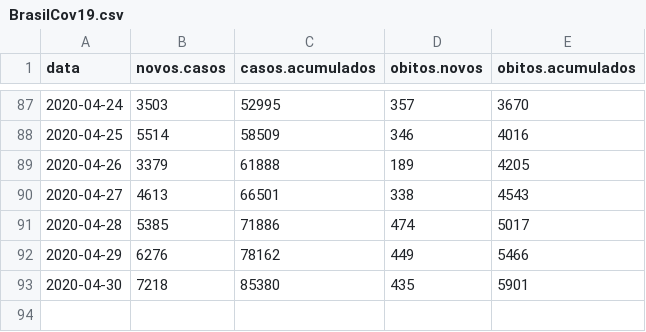
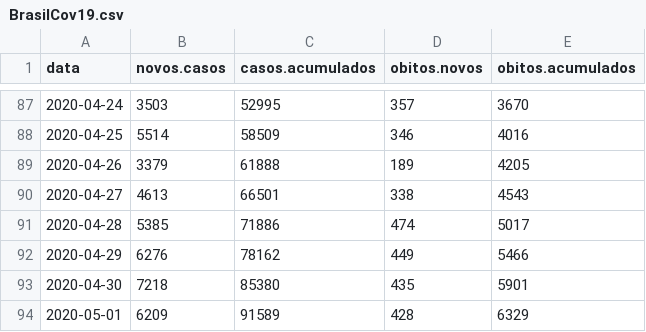
Before and after one commit to pjssilva/Robot-dance, a CSV file: data/BrasilCov19.csv, drawn as a sheet; only a part is shown, gaps mark what is left out.

```diff
--- a/data/BrasilCov19.csv
+++ b/data/BrasilCov19.csv
@@ -93 +93,2 @@
 2020-04-30,7218,85380,435,5901
+2020-05-01,6209,91589,428,6329
```
Also changed, not shown: data/EstadosCov19.csv, 3 other files.
